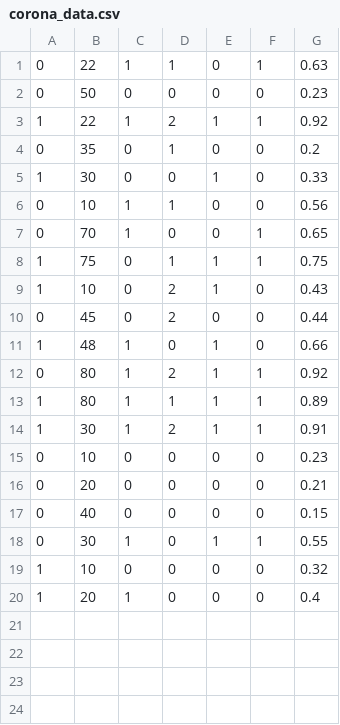
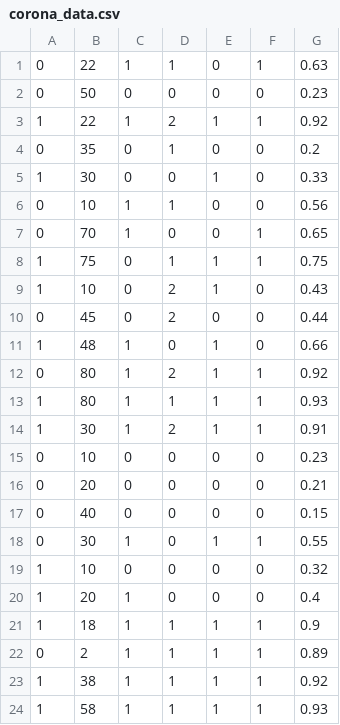
Before and after one commit to deepen-stha/CovidInfo, a CSV file: corona_data.csv, drawn as a sheet.

Commit message:
Update corona_data.csv

```diff
--- a/corona_data.csv
+++ b/corona_data.csv
@@ -12,3 +12,3 @@
 0,80,1,2,1,1,0.92
-1,80,1,1,1,1,0.89
+1,80,1,1,1,1,0.93
 1,30,1,2,1,1,0.91
@@ -20 +20,5 @@
 1,20,1,0,0,0,0.4
+1,18,1,1,1,1,0.9
+0,2,1,1,1,1,0.89
+1,38,1,1,1,1,0.92
+1,58,1,1,1,1,0.93
```
